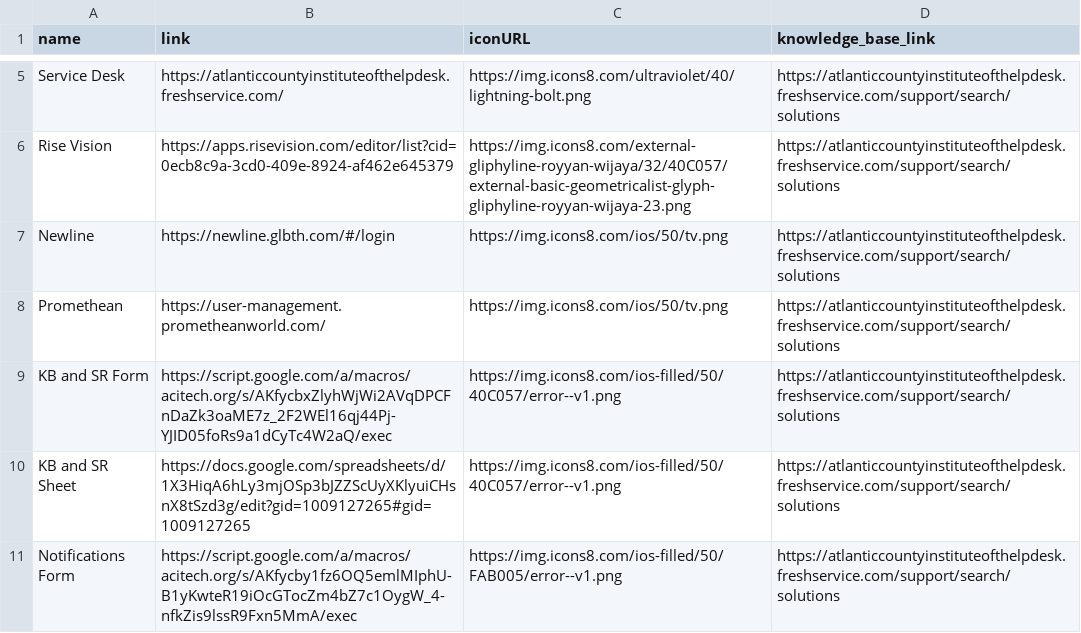
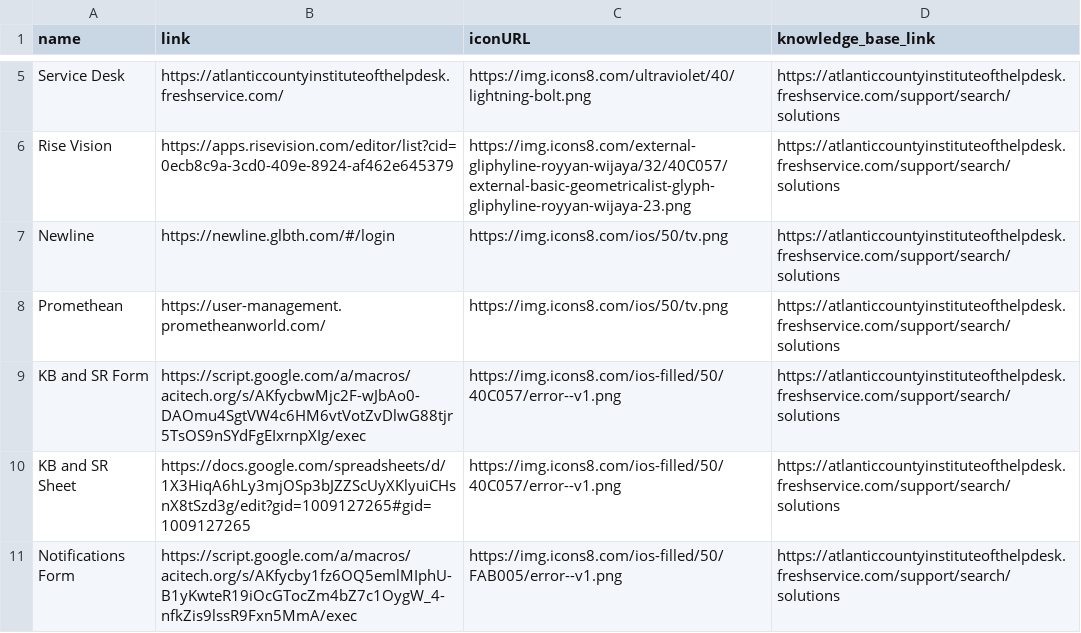
Before and after one commit to website-acit/acitech.org, a CSV file: ACT-ITDepartmentResources.csv, drawn as a sheet; only a part is shown, gaps mark what is left out.

Commit message:
Update ACT-ITDepartmentResources.csv

```diff
--- a/ACT-ITDepartmentResources.csv
+++ b/ACT-ITDepartmentResources.csv
@@ -8,3 +8,3 @@ Newline,https://newline.glbth.com/#/login,https://img.icons8.com/ios/50/tv.png,h
 Promethean,https://user-management.prometheanworld.com/,https://img.icons8.com/ios/50/tv.png,https://atlanticcountyinstituteofthelpdesk.freshservice.com/support/search/solutions
-KB and SR Form,https://script.google.com/a/macros/acitech.org/s/AKfycbxZlyhWjWi2AVqDPCFnDaZk3oaME7z_2F2WEl16qj44Pj-YJID05foRs9a1dCyTc4W2aQ/exec,https://img.icons8.com/ios-filled/50/40C057/error--v1.png,https://atlanticcountyinstituteofthelpdesk.freshservice.com/support/search/solutions
+KB and SR Form,https://script.google.com/a/macros/acitech.org/s/AKfycbwMjc2F-wJbAo0-DAOmu4SgtVW4c6HM6vtVotZvDlwG88tjr5TsOS9nSYdFgEIxrnpXIg/exec,https://img.icons8.com/ios-filled/50/40C057/error--v1.png,https://atlanticcountyinstituteofthelpdesk.freshservice.com/support/search/solutions
 KB and SR Sheet,https://docs.google.com/spreadsheets/d/1X3HiqA6hLy3mjOSp3bJZZScUyXKlyuiCHsnX8tSzd3g/edit?gid=1009127265#gid=1009127265,https://img.icons8.com/ios-filled/50/40C057/error--v1.png,https://atlanticcountyinstituteofthelpdesk.freshservice.com/support/search/solutions
```
